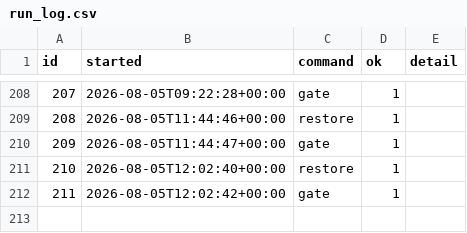
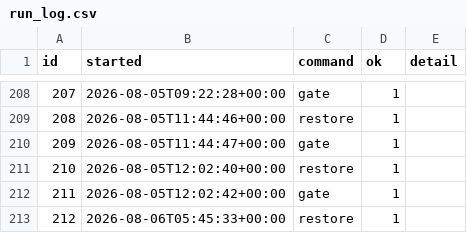
Before and after one commit to intrepidkarthi/autoseo, a CSV file: state/run_log.csv, drawn as a sheet; only a part is shown, gaps mark what is left out.

```diff
--- a/state/run_log.csv
+++ b/state/run_log.csv
@@ -216 +216,2 @@ id,started,command,ok,detail
 211,2026-08-05T12:02:42+00:00,gate,1,
+212,2026-08-06T05:45:33+00:00,restore,1,
```
Also changed, not shown: state/queue_item.csv.
